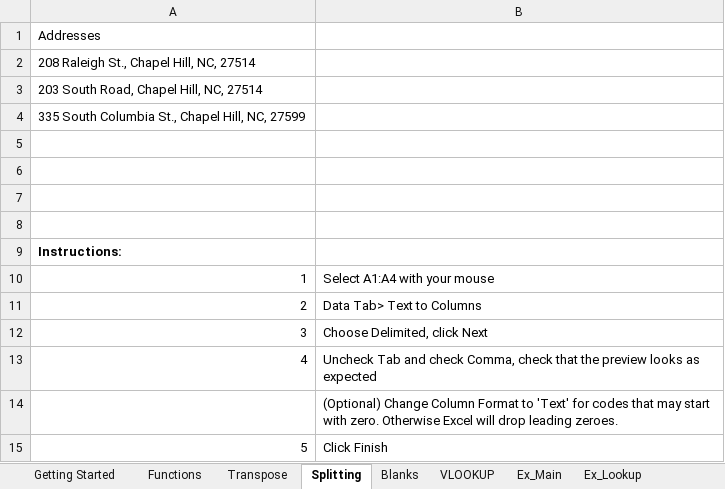
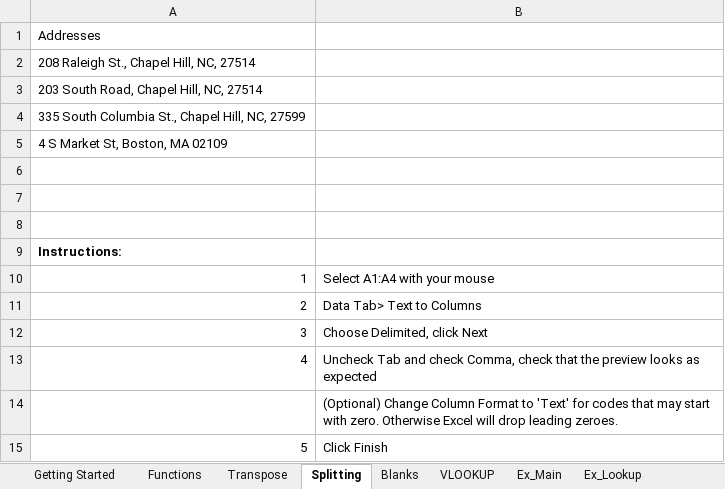
Before and after one commit to UNC-Libraries-data/Excel, an Excel workbook: Excel_Workshop.xlsx, sheet Splitting, drawn as a sheet; values as stored, in another font and other column widths than the file's, no borders; the diff names each change by its address in the sheet, - before the commit and + after, or states it on an @@ line.

```diff
--- a/Excel_Workshop.xlsx (sheet Splitting)
+++ b/Excel_Workshop.xlsx (sheet Splitting)
-A5: (empty)
+A5: 4 S Market St, Boston, MA 02109
```
Also changed, not shown: sheet Functions, sheet VLOOKUP, sheet Ex_Main, 3 other files.
